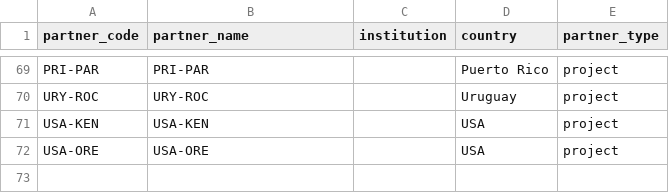
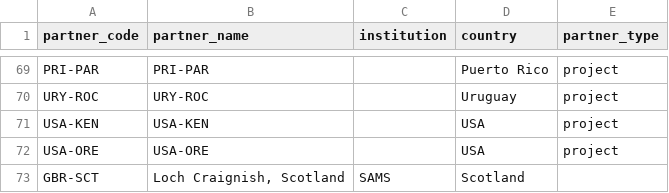
Before and after one commit to Smithsonian/marinegeo-metadata, a CSV file: sites-and-partners/partner-codes/partners.csv, drawn as a sheet; only a part is shown, gaps mark what is left out; the diff names each change by its address in the sheet, - before the commit and + after, or states it on an @@ line.

Commit message:
added site metadata for SAMS

```diff
--- a/sites-and-partners/partner-codes/partners.csv
+++ b/sites-and-partners/partner-codes/partners.csv
+row 73: GBR-SCT | Loch Craignish, Scotland | SAMS | Scotland
```
Also changed, not shown: 1 other file.
